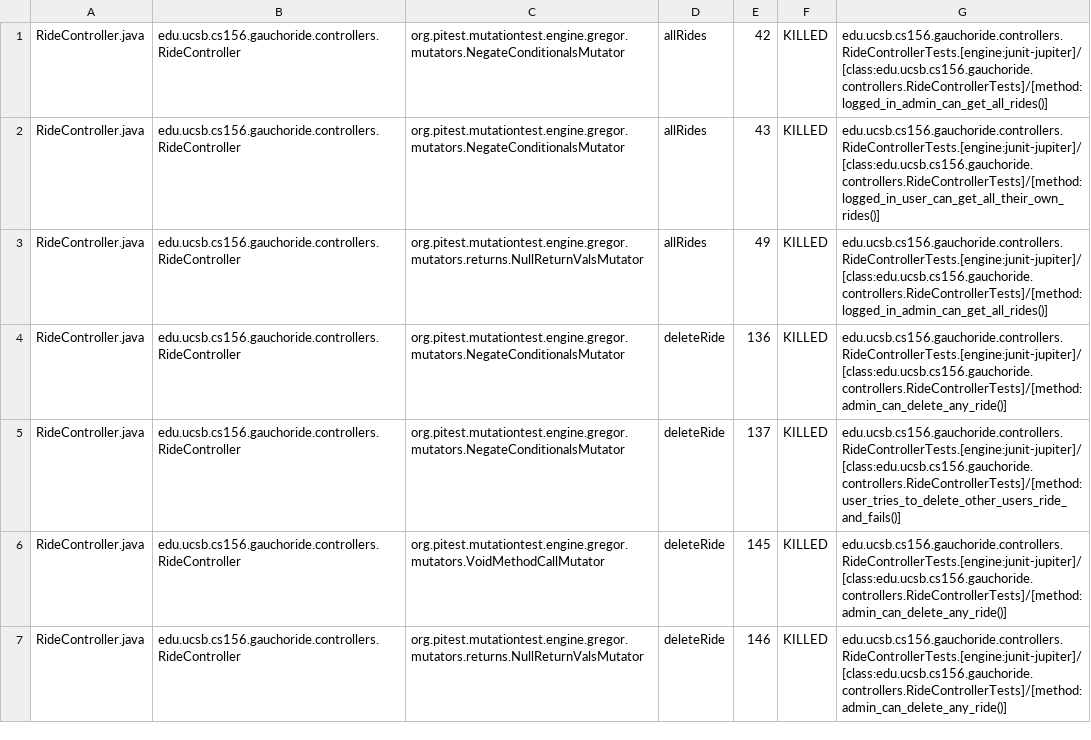
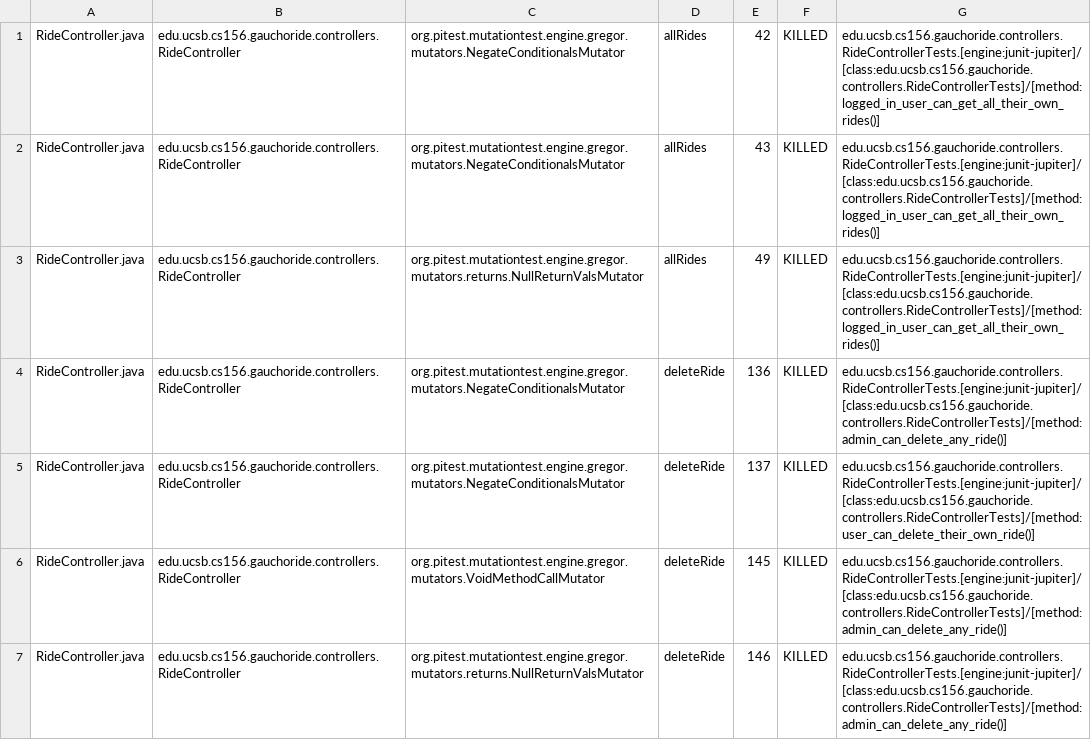
Before and after one commit to ucsb-cs156-m23/proj-gauchoride-m23-9am-3, a CSV file: prs/23/pitest/mutations.csv, drawn as a sheet; only a part is shown; the diff covers the shown part only.

Commit message:
Deploying to gh-pages from @ ucsb-cs156-m23/proj-gauchoride-m23-9am-3@ee0cf20ca68814f3b13790acba1feaba41859143 🚀

```diff
--- a/prs/23/pitest/mutations.csv
+++ b/prs/23/pitest/mutations.csv
@@ -1,6 +1,6 @@
-RideController.java,edu.ucsb.cs156.gauchoride.controllers.RideController,org.pitest.mutationtest.engine.gregor.mutators.NegateConditionalsMutator,allRides,42,KILLED,edu.ucsb.cs156.gauchoride.controllers.RideControllerTests.[engine:junit-jupiter]/[class:edu.ucsb.cs156.gauchoride.controllers.RideControllerTests]/[method:logged_in_admin_can_get_all_rides()]
+RideController.java,edu.ucsb.cs156.gauchoride.controllers.RideController,org.pitest.mutationtest.engine.gregor.mutators.NegateConditionalsMutator,allRides,42,KILLED,edu.ucsb.cs156.gauchoride.controllers.RideControllerTests.[engine:junit-jupiter]/[class:edu.ucsb.cs156.gauchoride.controllers.RideControllerTests]/[method:logged_in_user_can_get_all_their_own_rides()]
 RideController.java,edu.ucsb.cs156.gauchoride.controllers.RideController,org.pitest.mutationtest.engine.gregor.mutators.NegateConditionalsMutator,allRides,43,KILLED,edu.ucsb.cs156.gauchoride.controllers.RideControllerTests.[engine:junit-jupiter]/[class:edu.ucsb.cs156.gauchoride.controllers.RideControllerTests]/[method:logged_in_user_can_get_all_their_own_rides()]
-RideController.java,edu.ucsb.cs156.gauchoride.controllers.RideController,org.pitest.mutationtest.engine.gregor.mutators.returns.NullReturnValsMutator,allRides,49,KILLED,edu.ucsb.cs156.gauchoride.controllers.RideControllerTests.[engine:junit-jupiter]/[class:edu.ucsb.cs156.gauchoride.controllers.RideControllerTests]/[method:logged_in_admin_can_get_all_rides()]
+RideController.java,edu.ucsb.cs156.gauchoride.controllers.RideController,org.pitest.mutationtest.engine.gregor.mutators.returns.NullReturnValsMutator,allRides,49,KILLED,edu.ucsb.cs156.gauchoride.controllers.RideControllerTests.[engine:junit-jupiter]/[class:edu.ucsb.cs156.gauchoride.controllers.RideControllerTests]/[method:logged_in_user_can_get_all_their_own_rides()]
 RideController.java,edu.ucsb.cs156.gauchoride.controllers.RideController,org.pitest.mutationtest.engine.gregor.mutators.NegateConditionalsMutator,deleteRide,136,KILLED,edu.ucsb.cs156.gauchoride.controllers.RideControllerTests.[engine:junit-jupiter]/[class:edu.ucsb.cs156.gauchoride.controllers.RideControllerTests]/[method:admin_can_delete_any_ride()]
-RideController.java,edu.ucsb.cs156.gauchoride.controllers.RideController,org.pitest.mutationtest.engine.gregor.mutators.NegateConditionalsMutator,deleteRide,137,KILLED,edu.ucsb.cs156.gauchoride.controllers.RideControllerTests.[engine:junit-jupiter]/[class:edu.ucsb.cs156.gauchoride.controllers.RideControllerTests]/[method:user_tries_to_delete_other_users_ride_and_fails()]
+RideController.java,edu.ucsb.cs156.gauchoride.controllers.RideController,org.pitest.mutationtest.engine.gregor.mutators.NegateConditionalsMutator,deleteRide,137,KILLED,edu.ucsb.cs156.gauchoride.controllers.RideControllerTests.[engine:junit-jupiter]/[class:edu.ucsb.cs156.gauchoride.controllers.RideControllerTests]/[method:user_can_delete_their_own_ride()]
 RideController.java,edu.ucsb.cs156.gauchoride.controllers.RideController,org.pitest.mutationtest.engine.gregor.mutators.VoidMethodCallMutator,deleteRide,145,KILLED,edu.ucsb.cs156.gauchoride.controllers.RideControllerTests.[engine:junit-jupiter]/[class:edu.ucsb.cs156.gauchoride.controllers.RideControllerTests]/[method:admin_can_delete_any_ride()]
```
Also changed, not shown: 24 edited cells elsewhere in this file, 12 other files.
